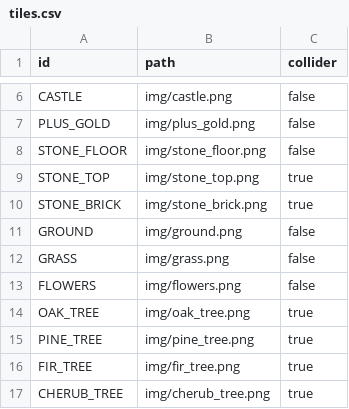
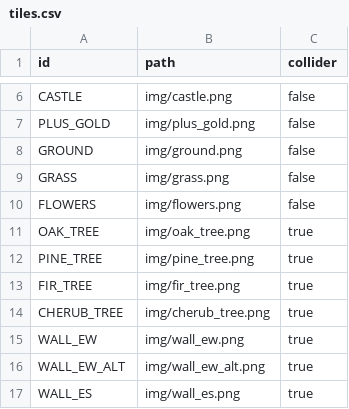
Before and after one commit to open-rogue/game, a CSV file: files/tiles.csv, drawn as a sheet; only a part is shown, gaps mark what is left out; the shorter side is filled out with more unchanged rows.

```diff
--- a/files/tiles.csv
+++ b/files/tiles.csv
@@ -7,5 +7,2 @@ CASTLE,img/castle.png,false
 PLUS_GOLD,img/plus_gold.png,false
-STONE_FLOOR,img/stone_floor.png,false
-STONE_TOP,img/stone_top.png,true
-STONE_BRICK,img/stone_brick.png,true
 GROUND,img/ground.png,false
```
Also changed, not shown: 7 other files.
